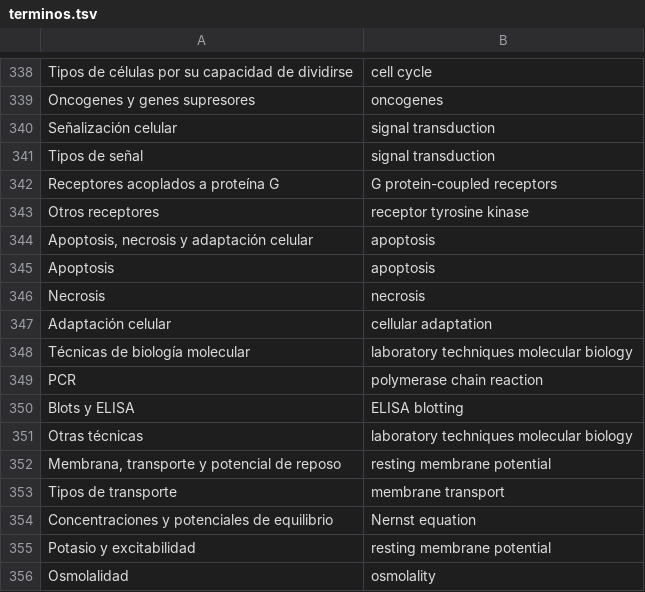
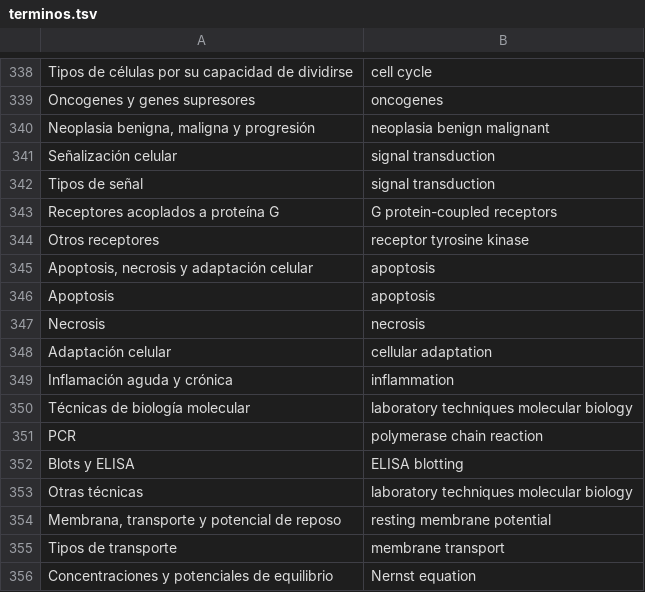
Before and after one commit to marcosreinah88-design/medicina-udlap-app, a TSV file: tools-amboss/terminos.tsv, drawn as a sheet; only a part is shown, gaps mark what is left out; the shorter side is filled out with more unchanged rows; the diff names each change by its address in the sheet, - before the commit and + after, or states it on an @@ line.

```diff
--- a/tools-amboss/terminos.tsv
+++ b/tools-amboss/terminos.tsv
+row 340: Neoplasia benigna, maligna y progresión | neoplasia benign malignant
+row 349: Inflamación aguda y crónica | inflammation
```
Also changed, not shown: 33 other files.
